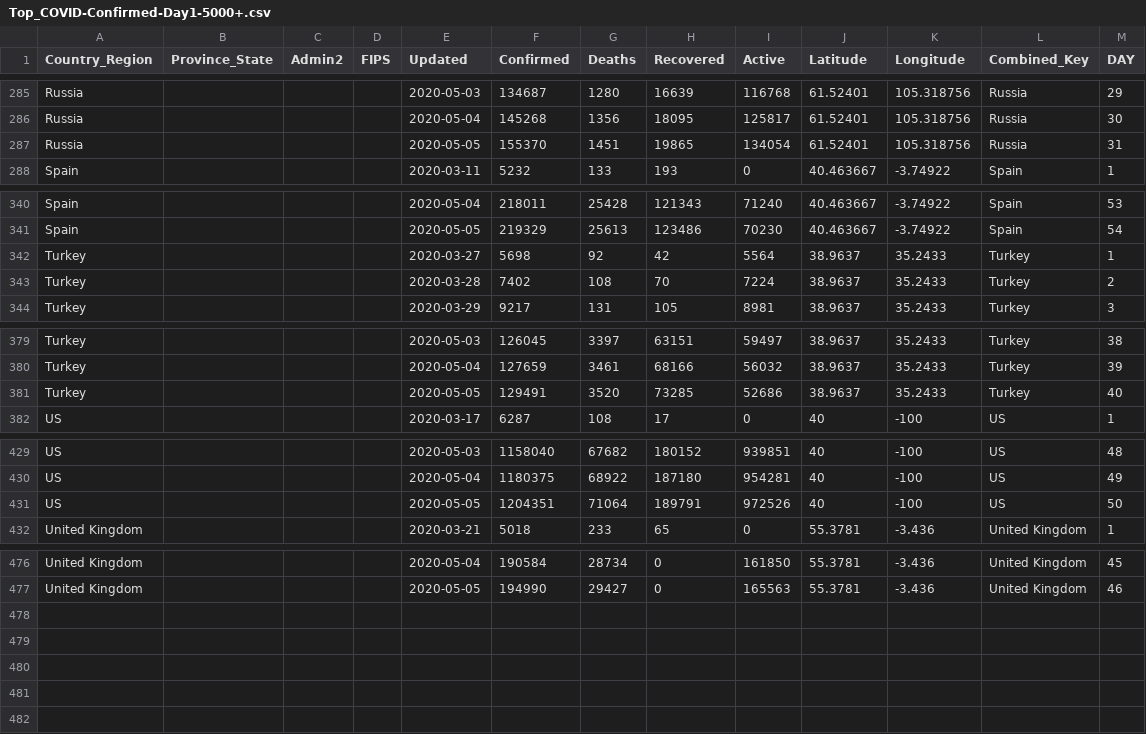
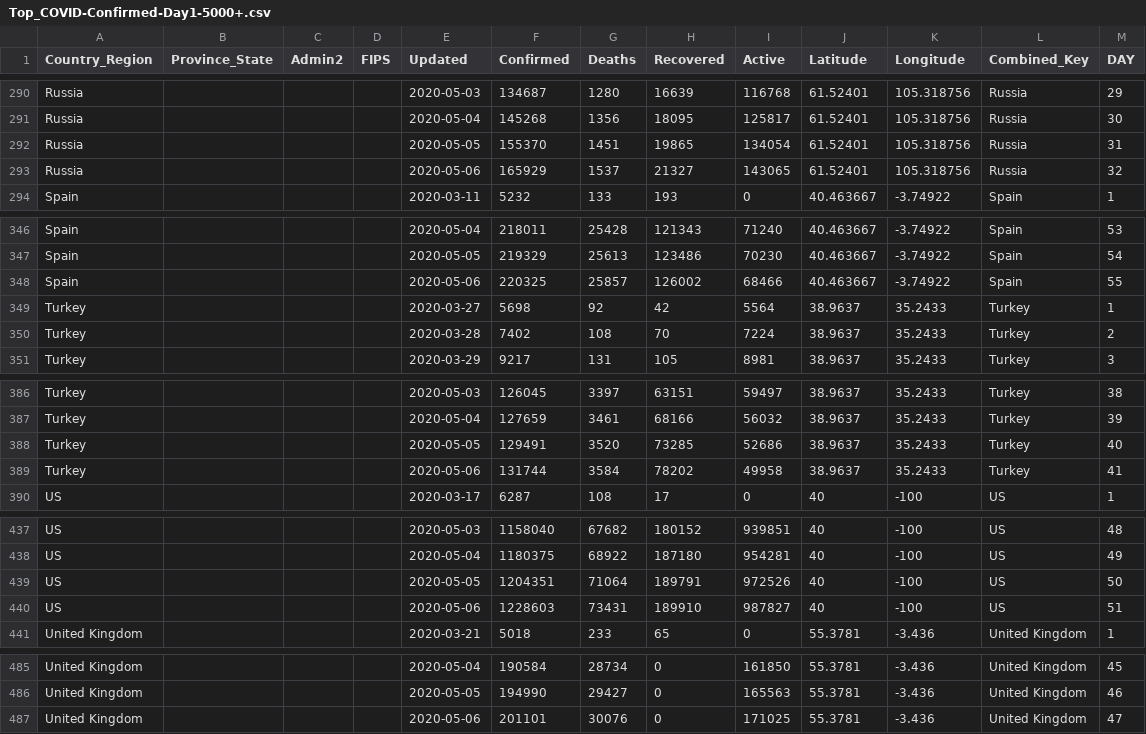
Before and after one commit to ClearsenseData/COVID-Data, a CSV file: Top_COVID-Confirmed-Day1-5000+.csv, drawn as a sheet; only a part is shown, gaps mark what is left out; the diff covers the shown part only; the diff names each change by its address in the sheet, - before the commit and + after, or states it on an @@ line.

```diff
--- a/Top_COVID-Confirmed-Day1-5000+.csv
+++ b/Top_COVID-Confirmed-Day1-5000+.csv
+row 293: Russia |  |  |  | 2020-05-06 | 165929 | 1537 | 21327 | 143065 | 61.52401 | 105.318756 | Russia | 32
+row 348: Spain |  |  |  | 2020-05-06 | 220325 | 25857 | 126002 | 68466 | 40.463667 | -3.74922 | Spain | 55
+row 389: Turkey |  |  |  | 2020-05-06 | 131744 | 3584 | 78202 | 49958 | 38.9637 | 35.2433 | Turkey | 41
+row 440: US |  |  |  | 2020-05-06 | 1228603 | 73431 | 189910 | 987827 | 40 | -100 | US | 51
+row 487: United Kingdom |  |  |  | 2020-05-06 | 201101 | 30076 | 0 | 171025 | 55.3781 | -3.436 | United Kingdom | 47
```
Also changed, not shown: 5 added rows elsewhere in this file, 2 other files.
